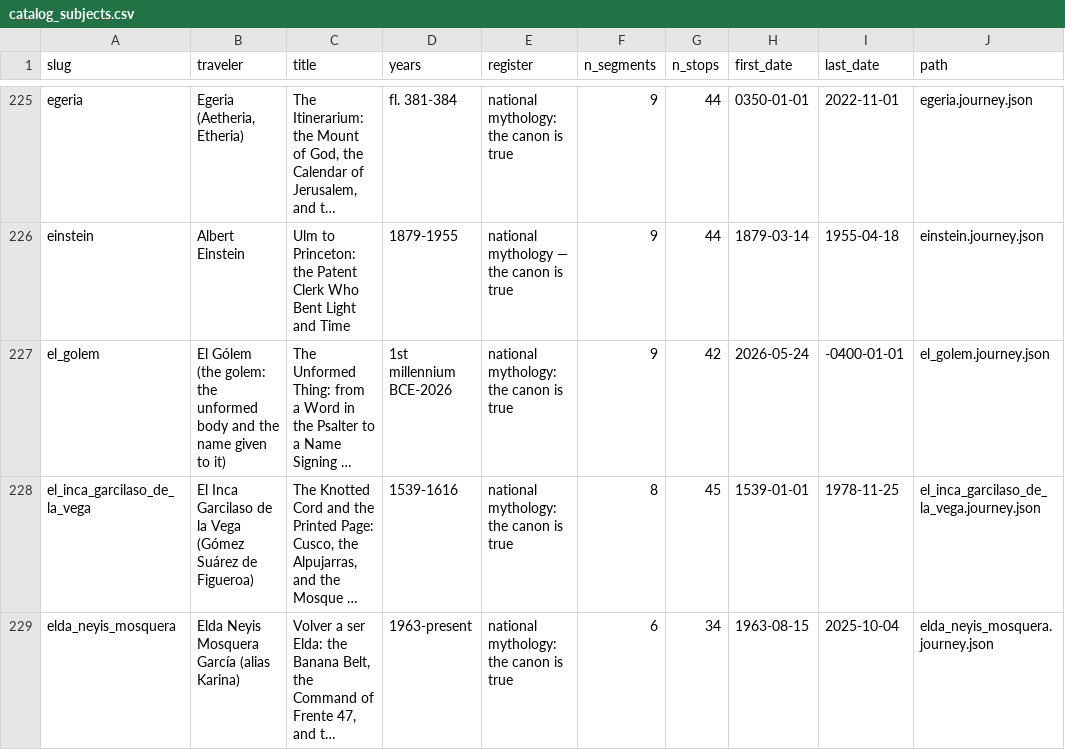
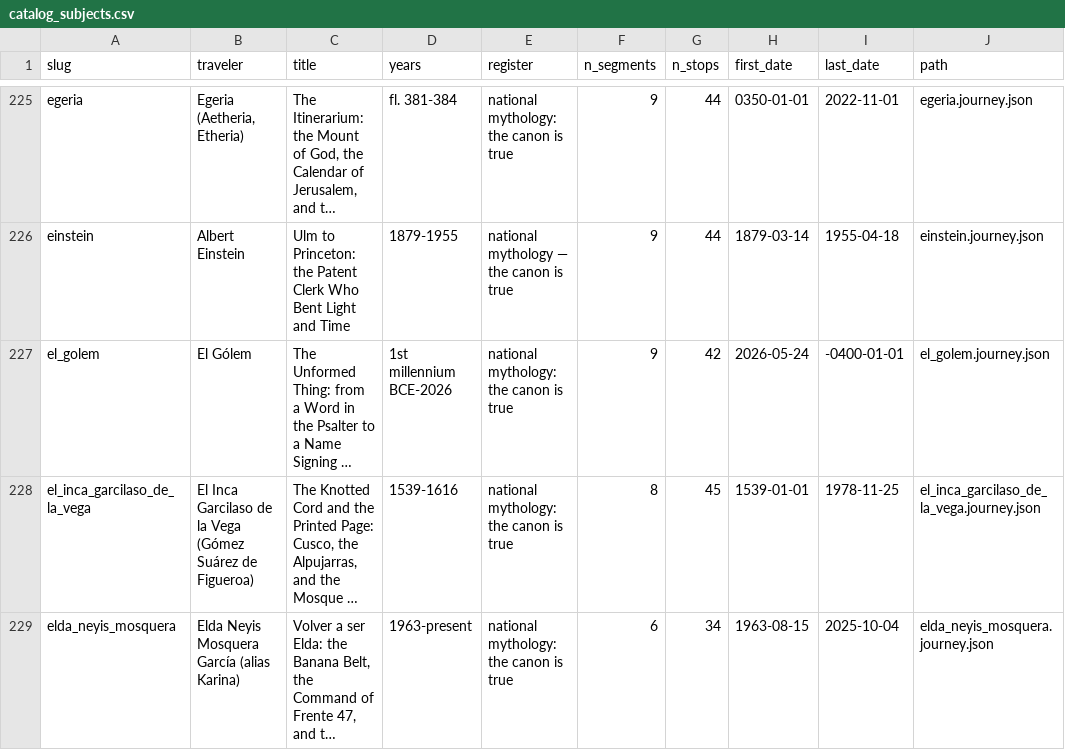
Before and after one commit to ProfDoeg/atlas, a CSV file: catalog_subjects.csv, drawn as a sheet; only a part is shown, gaps mark what is left out; long unchanged cells end in …; the diff names each change by its address in the sheet, - before the commit and + after, or states it on an @@ line.

Commit message:
El Gólem: traveler name without the parenthetical
Per Anthony 2026-09-09. Catalog and addendum regenerated; EN and ES globes rebuilt and published.

Co-Authored-By: El Gólem <golem@localhost>

```diff
--- a/catalog_subjects.csv
+++ b/catalog_subjects.csv
-B227 (traveler): El Gólem (the golem: the unformed body and the name given to it)
+B227 (traveler): El Gólem
```
Also changed, not shown: 3 other files.
